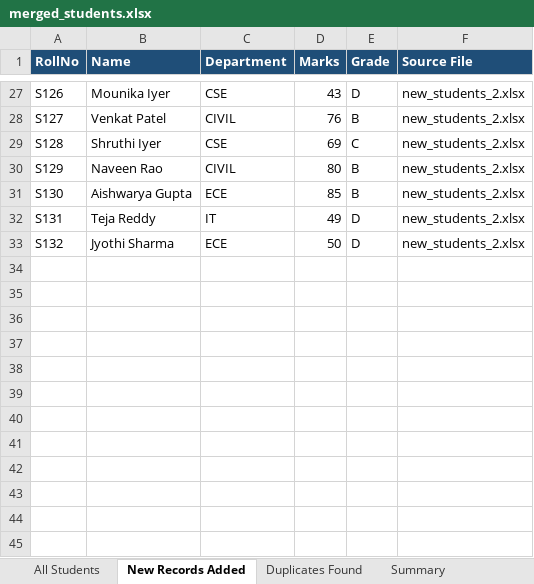
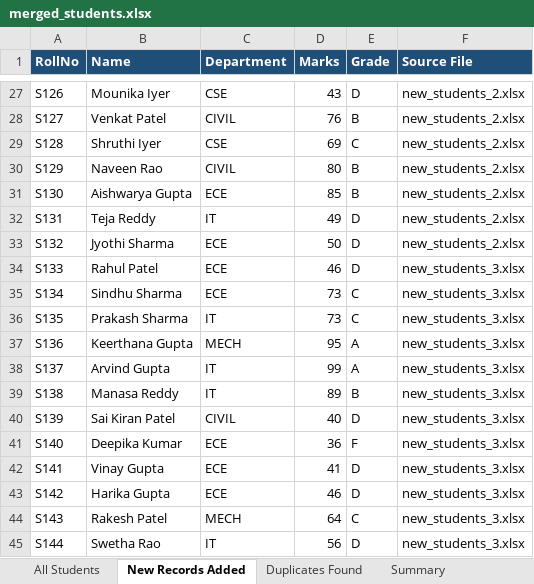
Before and after one commit to HemalathaKatta/Student-data-automation, an Excel workbook: output/merged_students.xlsx, sheet New Records Added, drawn as a sheet; only a part is shown, gaps mark what is left out; values as stored, in another font and other column widths than the file's, no borders; the diff names each change by its address in the sheet, - before the commit and + after, or states it on an @@ line.

Commit message:
Jenkins: update merged_students.xlsx (build 5)

```diff
--- a/output/merged_students.xlsx (sheet New Records Added)
+++ b/output/merged_students.xlsx (sheet New Records Added)
+row 34: S133 | Rahul Patel | ECE | 46 | D | new_students_3.xlsx
+row 35: S134 | Sindhu Sharma | ECE | 73 | C | new_students_3.xlsx
+row 36: S135 | Prakash Sharma | IT | 73 | C | new_students_3.xlsx
+row 37: S136 | Keerthana Gupta | MECH | 95 | A | new_students_3.xlsx
+row 38: S137 | Arvind Gupta | IT | 99 | A | new_students_3.xlsx
+row 39: S138 | Manasa Reddy | IT | 89 | B | new_students_3.xlsx
+row 40: S139 | Sai Kiran Patel | CIVIL | 40 | D | new_students_3.xlsx
+row 41: S140 | Deepika Kumar | ECE | 36 | F | new_students_3.xlsx
+row 42: S141 | Vinay Gupta | ECE | 41 | D | new_students_3.xlsx
+row 43: S142 | Harika Gupta | ECE | 46 | D | new_students_3.xlsx
+row 44: S143 | Rakesh Patel | MECH | 64 | C | new_students_3.xlsx
+row 45: S144 | Swetha Rao | IT | 56 | D | new_students_3.xlsx
```
Also changed, not shown: sheet All Students, sheet Duplicates Found, sheet Summary.
